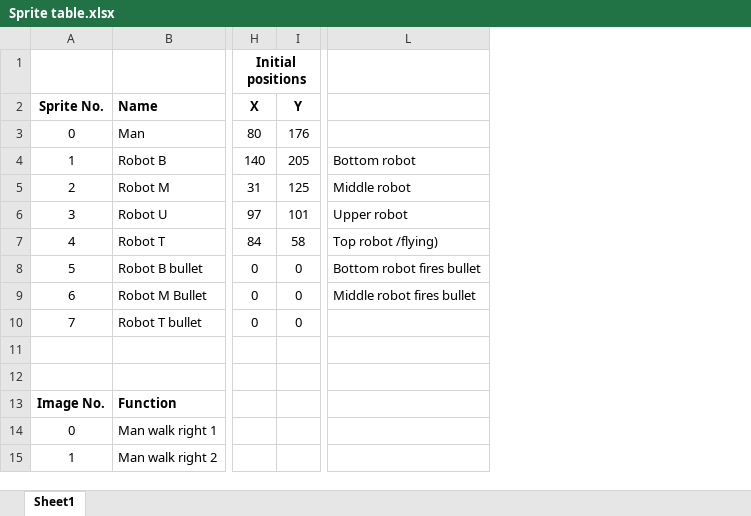
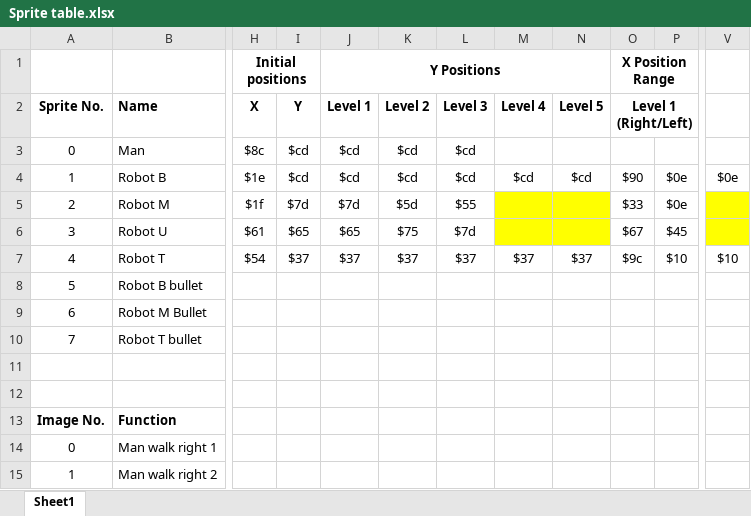
Before and after one commit to metaone70/Jump-n-Crate, an Excel workbook: Sprite table.xlsx, sheet Sheet1, drawn as a sheet; only a part is shown, gaps mark what is left out; values as stored, in another font and other column widths than the file's, no borders; removed rows and columns are numbered as before the commit, all else as after; the diff covers the shown part only; the diff names each change by its address in the sheet, - before the commit and + after, or states it on an @@ line.

```diff
--- a/Sprite table.xlsx (sheet Sheet1)
+++ b/Sprite table.xlsx (sheet Sheet1)
-column I, rows 2-10: Y | 176 | 205 | 125 | 101 | 58 | 0 | 0 | 0
+column I, rows 2-7: Y | $cd | $cd | $7d | $65 | $37
+column J, rows 1-7: Y Positions | Level 1 | $cd | $cd | $7d | $65 | $37
+column K, rows 2-7: Level 2 | $cd | $cd | $5d | $75 | $37
+column L, rows 2-7: Level 3 | $cd | $cd | $55 | $7d | $37
+column M, rows 2-7: Level 4 |  | $cd |  |  | $37
+column N, rows 2-7: Level 5 |  | $cd |  |  | $37
+column O, rows 1-7: X Position Range | Level 1 (Right/Left) |  | $90 | $33 | $67 | $9c
+column P, rows 4-7: $0e | $0e | $45 | $10
-column L, rows 4-9: Bottom robot | Middle robot | Upper robot | Top robot /flying) | Bottom robot fires bullet | Middle robot fires bullet
+column V, rows 4-7: $0e |  |  | $10
-H3: 80
+H3: $8c
-H4: 140
+H4: $1e
-H5: 31
+H5: $1f
-H6: 97
+H6: $61
-H7: 84
+H7: $54
-H8:H10: 0
+H8:H10: (empty)
```
Also changed, not shown: 6 added columns, 1 removed column, 3 edited cells, cell formats and merged cells elsewhere in this sheet, 26 other files.
